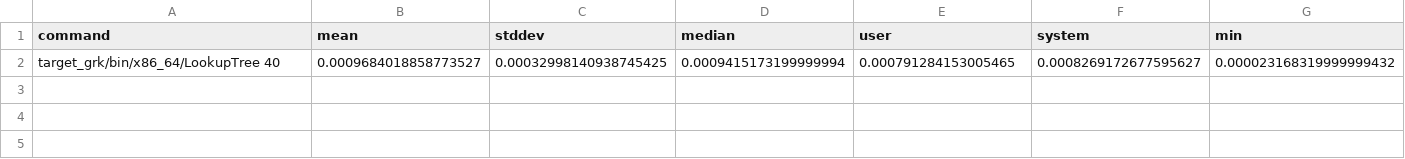
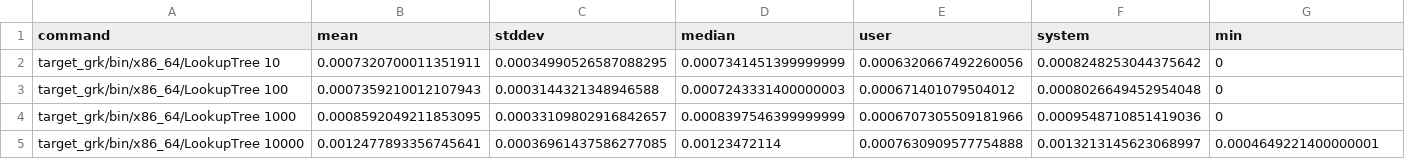
Before and after one commit to SequentCalculus/sequent-calculus-compiler, a CSV file: benchmarks/results/LookupTree.csv, drawn as a sheet; only a part is shown; removed rows and columns are numbered as before the commit, all else as after; rows hold the shown columns only; the diff names each change by its address in the sheet, - before the commit and + after, or states it on an @@ line.

```diff
--- a/benchmarks/results/LookupTree.csv
+++ b/benchmarks/results/LookupTree.csv
-row 2: target_grk/bin/x86_64/LookupTree 40 | 0.0009684018858773527 | 0.00032998140938745425 | 0.0009415173199999994 | 0.000791284153005465 | 0.0008269172677595627 | 0.000023168319999999432
+row 2: target_grk/bin/x86_64/LookupTree 10 | 0.0007320700011351911 | 0.00034990526587088295 | 0.0007341451399999999 | 0.0006320667492260056 | 0.0008248253044375642 | 0
+row 3: target_grk/bin/x86_64/LookupTree 100 | 0.0007359210012107943 | 0.0003144321348946588 | 0.0007243331400000003 | 0.000671401079504012 | 0.0008026649452954048 | 0
+row 4: target_grk/bin/x86_64/LookupTree 1000 | 0.0008592049211853095 | 0.00033109802916842657 | 0.0008397546399999999 | 0.0006707305509181966 | 0.0009548710851419036 | 0
+row 5: target_grk/bin/x86_64/LookupTree 10000 | 0.0012477893356745641 | 0.00036961437586277085 | 0.00123472114 | 0.0007630909577754888 | 0.0013213145623068997 | 0.0004649221400000001
```
Also changed, not shown: benchmarks/results/FactorialAccumulator.csv, 9 other files.
